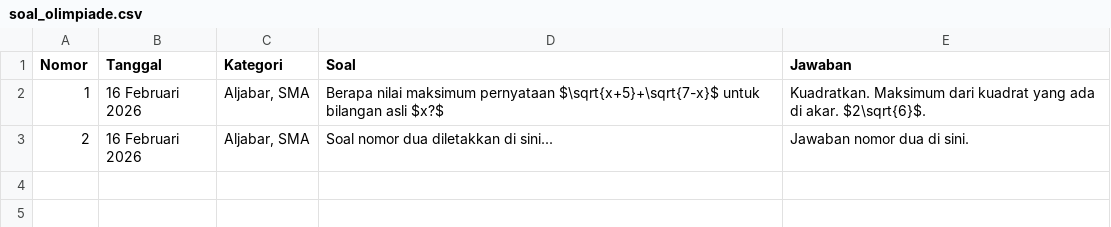
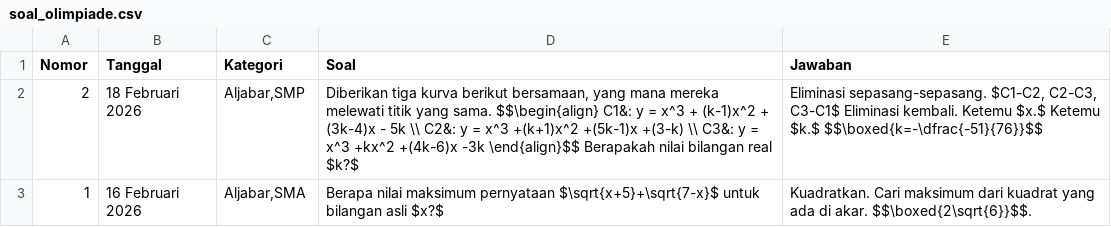
Before and after one commit to paggalih/paggalih.github.io, a CSV file: olimpiade/soal_olimpiade.csv, drawn as a sheet.

Commit message:
Update soal_olimpiade.csv

```diff
--- a/olimpiade/soal_olimpiade.csv
+++ b/olimpiade/soal_olimpiade.csv
@@ -1,3 +1,3 @@
 Nomor,Tanggal,Kategori,Soal,Jawaban
-1,16 Februari 2026,"Aljabar, SMA","Berapa nilai maksimum pernyataan $\sqrt{x+5}+\sqrt{7-x}$ untuk bilangan asli $x?$","Kuadratkan. Maksimum dari kuadrat yang ada di akar. $2\sqrt{6}$."
-2,16 Februari 2026,"Aljabar, SMA","Soal nomor dua diletakkan di sini...","Jawaban nomor dua di sini."
+2,18 Februari 2026,"Aljabar,SMP","Diberikan tiga kurva berikut bersamaan, yang mana mereka melewati titik yang sama. $$\begin{align} C1&: y = x^3 + (k-1)x^2 + (3k-4)x - 5k \\ C2&: y = x^3 +(k+1)x^2 +(5k-1)x +(3-k) \\ C3&: y = x^3 +kx^2 +(4k-6)x -3k \end{align}$$ Berapakah nilai bilangan real $k?$","Eliminasi sepasang-sepasang. $C1-C2, C2-C3, C3-C1$ Eliminasi kembali. Ketemu $x.$ Ketemu $k.$ $$\boxed{k=-\dfrac{-51}{76}}$$"
+1,16 Februari 2026,"Aljabar,SMA",Berapa nilai maksimum pernyataan $\sqrt{x+5}+\sqrt{7-x}$ untuk bilangan asli $x?$,Kuadratkan. Cari maksimum dari kuadrat yang ada di akar. $$\boxed{2\sqrt{6}}$$.
```
